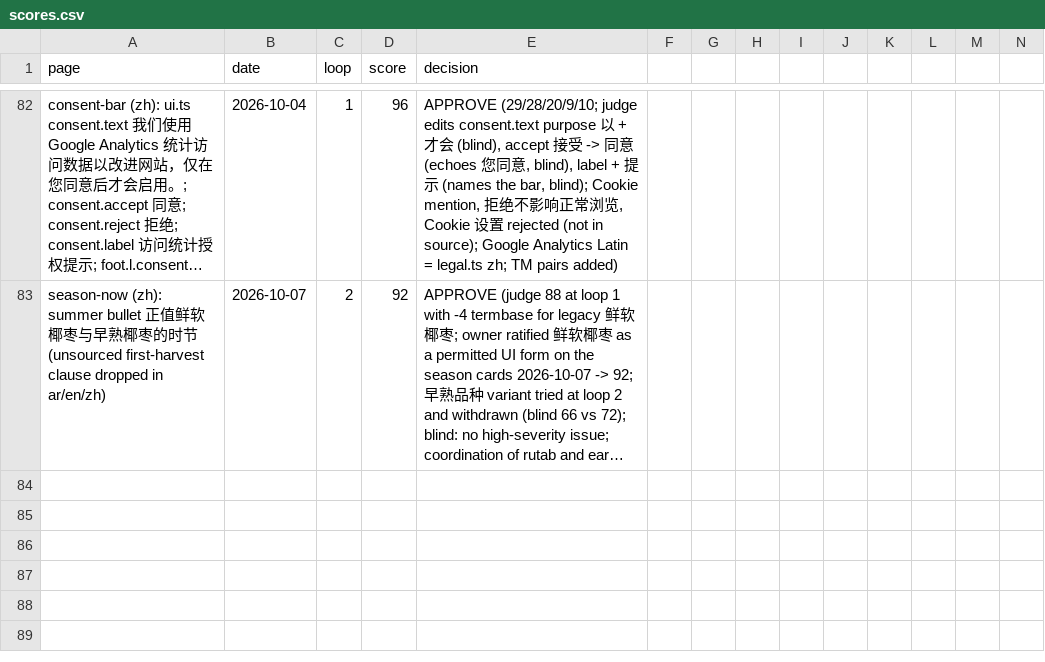
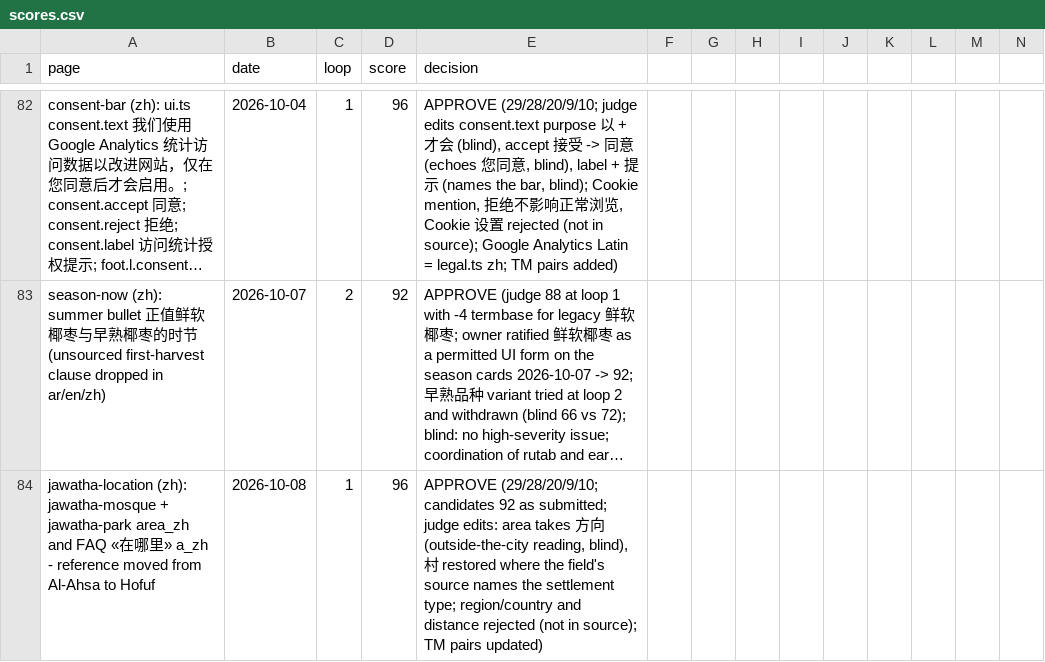
Before and after one commit to eyad62689-lab/visit-alahsa, a CSV file: zh-translation/memory/scores.csv, drawn as a sheet; only a part is shown, gaps mark what is left out; long unchanged cells end in …; rows hold the shown columns only; the diff names each change by its address in the sheet, - before the commit and + after, or states it on an @@ line.

Commit message:
fix(i18n): Jawatha location relative to Hofuf in zh/de/ru
Area labels and the where-is FAQ answers on the mosque and park pages now use Hofuf as the reference point, matching the Arabic and English fields. Translation memory, score logs and the German termbase evidence follow.

```diff
--- a/zh-translation/memory/scores.csv
+++ b/zh-translation/memory/scores.csv
+row 84: jawatha-location (zh): jawatha-mosque + jawatha-park area_zh and FAQ «在哪里» a_zh - reference moved from Al-Ahsa to Hofuf | 2026-10-08 | 1 | 96 | APPROVE (29/28/20/9/10; candidates 92 as submitted; judge edits: area takes 方向 (outside-the-city reading, blind), 村 restored where the field's source names the settlement type; region/country and distance rejected (not in source); TM pairs updated)
```
Also changed, not shown: de-translation/memory/scores.csv, ru-translation/memory/scores.csv, 6 other files.
